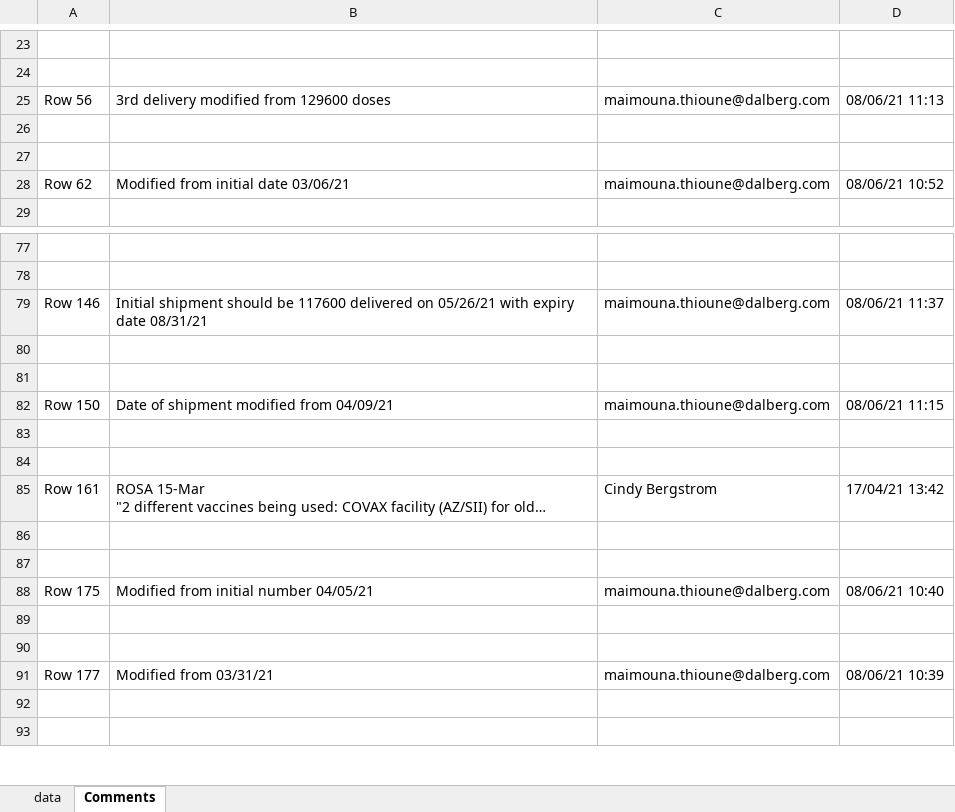
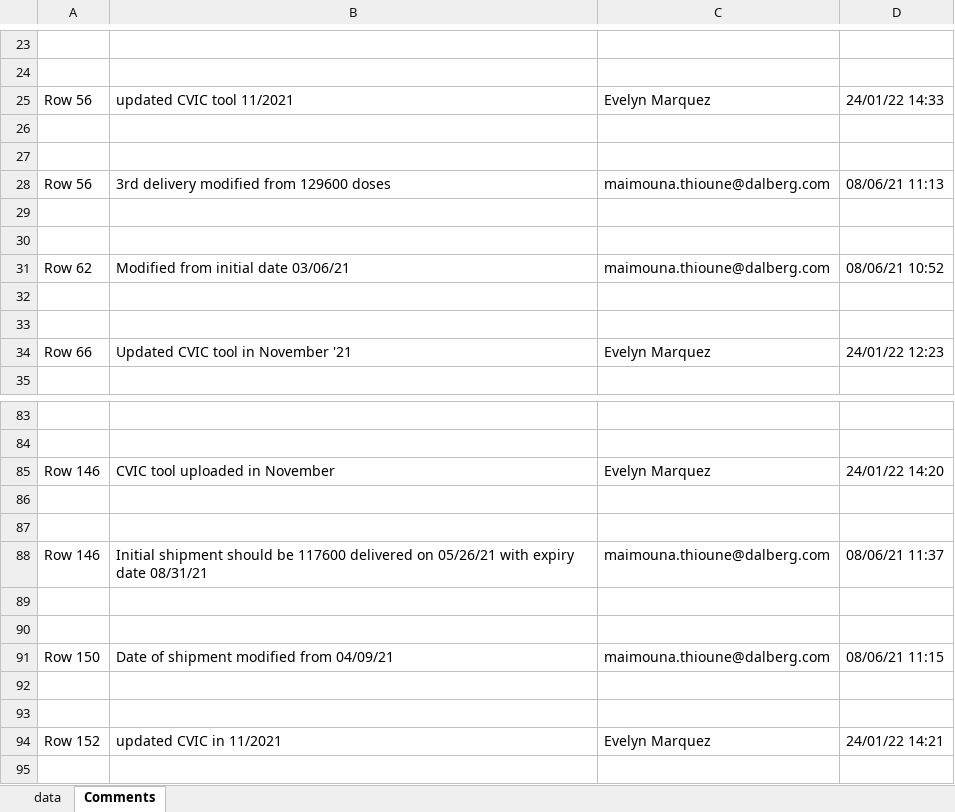
Before and after one commit to brooksdonald/cvap, an Excel workbook: input/base_smartsheet.xlsx, sheet Comments, drawn as a sheet; only a part is shown, gaps mark what is left out; the shorter side is filled out with more unchanged rows; long unchanged cells end in …; values as stored, in another font and other column widths than the file's, no borders; the diff names each change by its address in the sheet, - before the commit and + after, or states it on an @@ line.

```diff
--- a/input/base_smartsheet.xlsx (sheet Comments)
+++ b/input/base_smartsheet.xlsx (sheet Comments)
+row 25: Row 56 | updated CVIC tool 11/2021 | Evelyn Marquez | 24/01/22 14:33
+row 26: (empty)
+row 27: (empty)
+row 32: (empty)
+row 33: (empty)
+row 34: Row 66 | Updated CVIC tool in November '21 | Evelyn Marquez | 24/01/22 12:23
+row 85: Row 146 | CVIC tool uploaded in November | Evelyn Marquez | 24/01/22 14:20
+row 86: (empty)
+row 87: (empty)
+row 92: (empty)
+row 93: (empty)
+row 94: Row 152 | updated CVIC in 11/2021 | Evelyn Marquez | 24/01/22 14:21
```
Also changed, not shown: sheet data, input/base_supply_received_current.xlsx, input/base_supply_received_lastmonth.xlsx, 15 other files.
